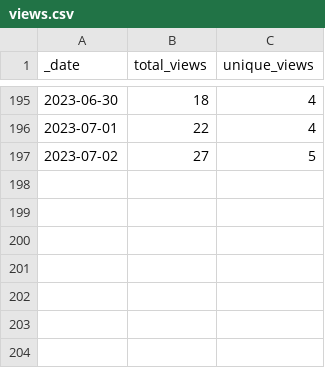
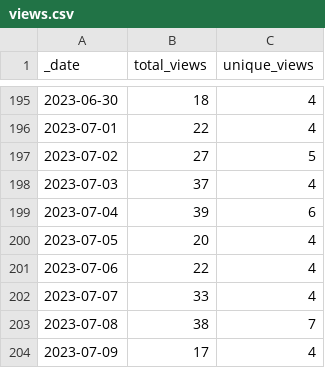
Before and after one commit to AlexRogalskiy/android-patterns, a CSV file: traffic/views.csv, drawn as a sheet; only a part is shown, gaps mark what is left out; the diff names each change by its address in the sheet, - before the commit and + after, or states it on an @@ line.

```diff
--- a/traffic/views.csv
+++ b/traffic/views.csv
+row 198: 2023-07-03 | 37 | 4
+row 199: 2023-07-04 | 39 | 6
+row 200: 2023-07-05 | 20 | 4
+row 201: 2023-07-06 | 22 | 4
+row 202: 2023-07-07 | 33 | 4
+row 203: 2023-07-08 | 38 | 7
+row 204: 2023-07-09 | 17 | 4
```
Also changed, not shown: traffic/clones.csv, 1 other file.
